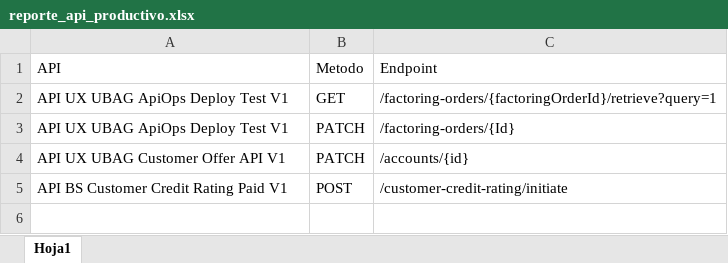
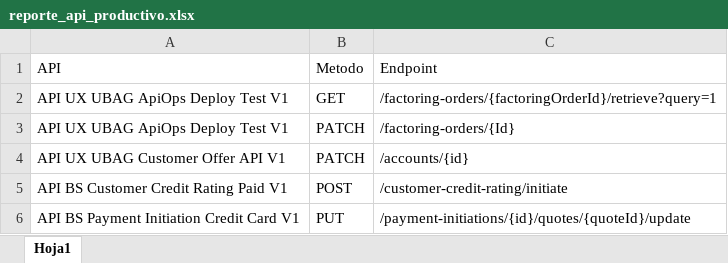
Before and after one commit to ivallemol2018/iniciativas, an Excel workbook: .github/workflows/data/reporte_api_productivo.xlsx, sheet Hoja1, drawn as a sheet; values as stored, in another font and other column widths than the file's, no borders; the diff names each change by its address in the sheet, - before the commit and + after, or states it on an @@ line.

```diff
--- a/.github/workflows/data/reporte_api_productivo.xlsx (sheet Hoja1)
+++ b/.github/workflows/data/reporte_api_productivo.xlsx (sheet Hoja1)
+row 6: API BS Payment Initiation Credit Card V1 | PUT | /payment-initiations/{id}/quotes/{quoteId}/update
```
Also changed, not shown: .github/workflows/data/reporte_ssb_cr_bq_interno.xlsx, 2 other files.
